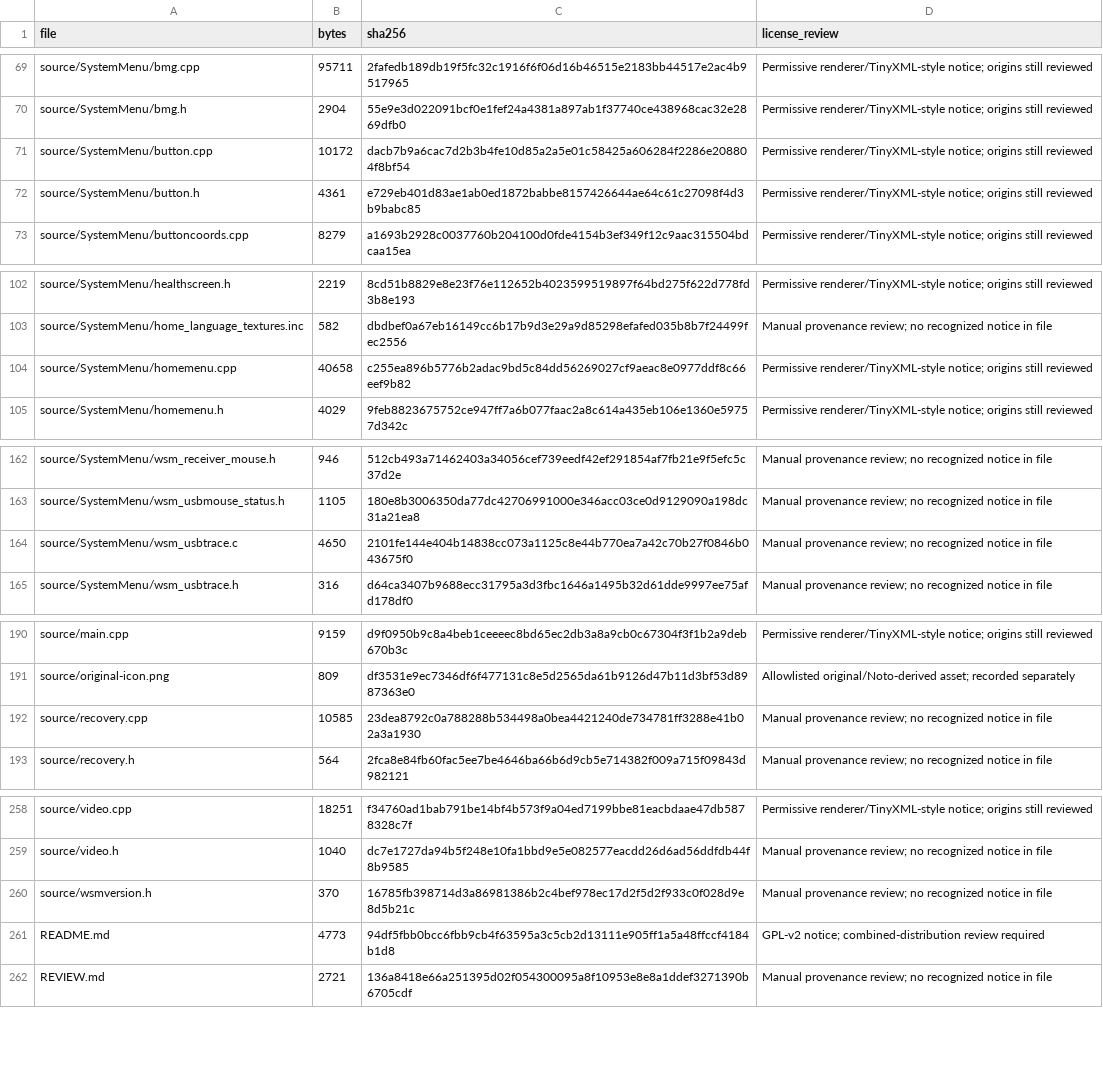
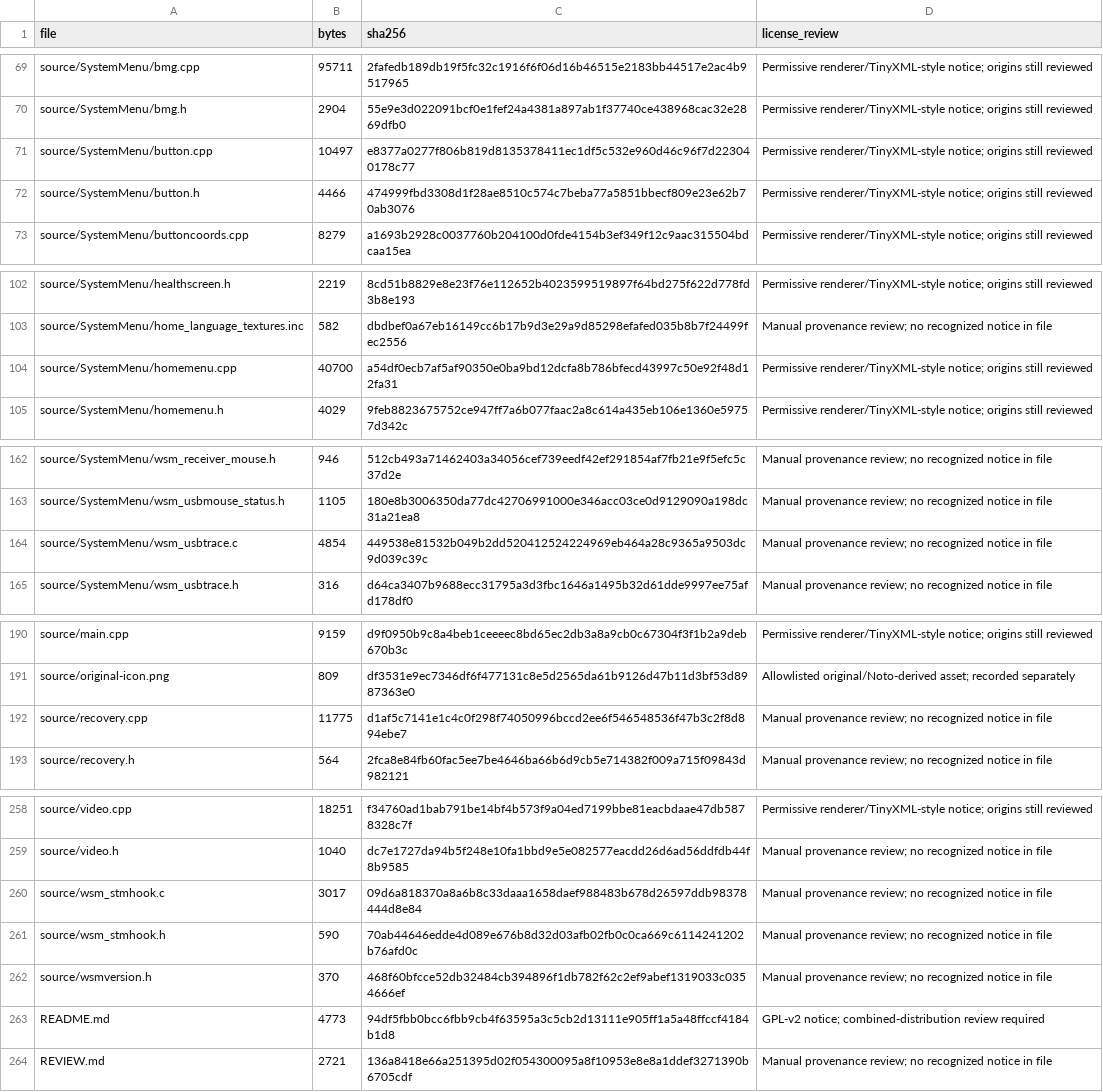
Before and after one commit to samu123368/WSM-Player, a CSV file: SOURCE-INVENTORY.csv, drawn as a sheet; only a part is shown, gaps mark what is left out.

```diff
--- a/SOURCE-INVENTORY.csv
+++ b/SOURCE-INVENTORY.csv
@@ -70,4 +70,4 @@ source/SystemMenu/bmg.cpp,95711,2fafedb189db19f5fc32c1916f6f06d16b46515e2183bb44
 source/SystemMenu/bmg.h,2904,55e9e3d022091bcf0e1fef24a4381a897ab1f37740ce438968cac32e2869dfb0,Permissive renderer/TinyXML-style notice; origins still reviewed
-source/SystemMenu/button.cpp,10172,dacb7b9a6cac7d2b3b4fe10d85a2a5e01c58425a606284f2286e208804f8bf54,Permissive renderer/TinyXML-style notice; origins still reviewed
-source/SystemMenu/button.h,4361,e729eb401d83ae1ab0ed1872babbe8157426644ae64c61c27098f4d3b9babc85,Permissive renderer/TinyXML-style notice; origins still reviewed
+source/SystemMenu/button.cpp,10497,e8377a0277f806b819d8135378411ec1df5c532e960d46c96f7d223040178c77,Permissive renderer/TinyXML-style notice; origins still reviewed
+source/SystemMenu/button.h,4466,474999fbd3308d1f28ae8510c574c7beba77a5851bbecf809e23e62b70ab3076,Permissive renderer/TinyXML-style notice; origins still reviewed
 source/SystemMenu/buttoncoords.cpp,8279,a1693b2928c0037760b204100d0fde4154b3ef349f12c9aac315504bdcaa15ea,Permissive renderer/TinyXML-style notice; origins still reviewed
@@ -103,3 +103,3 @@ source/SystemMenu/healthscreen.h,2219,8cd51b8829e8e23f76e112652b4023599519897f64
 source/SystemMenu/home_language_textures.inc,582,dbdbef0a67eb16149cc6b17b9d3e29a9d85298efafed035b8b7f24499fec2556,Manual provenance review; no recognized notice in file
-source/SystemMenu/homemenu.cpp,40658,c255ea896b5776b2adac9bd5c84dd56269027cf9aeac8e0977ddf8c66eef9b82,Permissive renderer/TinyXML-style notice; origins still reviewed
+source/SystemMenu/homemenu.cpp,40700,a54df0ecb7af5af90350e0ba9bd12dcfa8b786bfecd43997c50e92f48d12fa31,Permissive renderer/TinyXML-style notice; origins still reviewed
 source/SystemMenu/homemenu.h,4029,9feb8823675752ce947ff7a6b077faac2a8c614a435eb106e1360e59757d342c,Permissive renderer/TinyXML-style notice; origins still reviewed
@@ -163,3 +163,3 @@ source/SystemMenu/wsm_receiver_mouse.h,946,512cb493a71462403a34056cef739eedf42ef
 source/SystemMenu/wsm_usbmouse_status.h,1105,180e8b3006350da77dc42706991000e346acc03ce0d9129090a198dc31a21ea8,Manual provenance review; no recognized notice in file
-source/SystemMenu/wsm_usbtrace.c,4650,2101fe144e404b14838cc073a1125c8e44b770ea7a42c70b27f0846b043675f0,Manual provenance review; no recognized notice in file
+source/SystemMenu/wsm_usbtrace.c,4854,449538e81532b049b2dd520412524224969eb464a28c9365a9503dc9d039c39c,Manual provenance review; no recognized notice in file
 source/SystemMenu/wsm_usbtrace.h,316,d64ca3407b9688ecc31795a3d3fbc1646a1495b32d61dde9997ee75afd178df0,Manual provenance review; no recognized notice in file
@@ -191,3 +191,3 @@ source/main.cpp,9159,d9f0950b9c8a4beb1ceeeec8bd65ec2db3a8a9cb0c67304f3f1b2a9deb6
 source/original-icon.png,809,df3531e9ec7346df6f477131c8e5d2565da61b9126d47b11d3bf53d8987363e0,Allowlisted original/Noto-derived asset; recorded separately
-source/recovery.cpp,10585,23dea8792c0a788288b534498a0bea4421240de734781ff3288e41b02a3a1930,Manual provenance review; no recognized notice in file
+source/recovery.cpp,11775,d1af5c7141e1c4c0f298f74050996bccd2ee6f546548536f47b3c2f8d894ebe7,Manual provenance review; no recognized notice in file
 source/recovery.h,564,2fca8e84fb60fac5ee7be4646ba66b6d9cb5e714382f009a715f09843d982121,Manual provenance review; no recognized notice in file
@@ -259,3 +259,5 @@ source/video.cpp,18251,f34760ad1bab791be14bf4b573f9a04ed7199bbe81eacbdaae47db587
 source/video.h,1040,dc7e1727da94b5f248e10fa1bbd9e5e082577eacdd26d6ad56ddfdb44f8b9585,Manual provenance review; no recognized notice in file
-source/wsmversion.h,370,16785fb398714d3a86981386b2c4bef978ec17d2f5d2f933c0f028d9e8d5b21c,Manual provenance review; no recognized notice in file
+source/wsm_stmhook.c,3017,09d6a818370a8a6b8c33daaa1658daef988483b678d26597ddb98378444d8e84,Manual provenance review; no recognized notice in file
+source/wsm_stmhook.h,590,70ab44646edde4d089e676b8d32d03afb02fb0c0ca669c6114241202b76afd0c,Manual provenance review; no recognized notice in file
+source/wsmversion.h,370,468f60bfcce52db32484cb394896f1db782f62c2ef9abef1319033c0354666ef,Manual provenance review; no recognized notice in file
 README.md,4773,94df5fbb0bcc6fbb9cb4f63595a3c5cb2d13111e905ff1a5a48ffccf4184b1d8,GPL-v2 notice; combined-distribution review required
```
Also changed, not shown: 9 other files.
